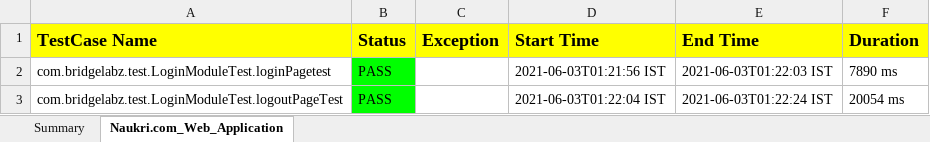
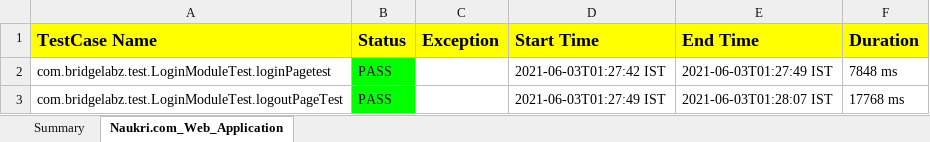
Before and after one commit to MayurMansukh/Naukri.Com_Web_App_Automation_Testing, an Excel workbook: test-output/excel-report.xlsx, sheet Naukri.com_Web_Application, drawn as a sheet; values as stored, in another font and other column widths than the file's, no borders; the diff names each change by its address in the sheet, - before the commit and + after, or states it on an @@ line.

```diff
--- a/test-output/excel-report.xlsx (sheet Naukri.com_Web_Application)
+++ b/test-output/excel-report.xlsx (sheet Naukri.com_Web_Application)
-D2 (Start Time): 2021-06-03T01:21:56 IST
+D2 (Start Time): 2021-06-03T01:27:42 IST
-E2 (End Time): 2021-06-03T01:22:03 IST
+E2 (End Time): 2021-06-03T01:27:49 IST
-F2 (Duration): 7890 ms
+F2 (Duration): 7848 ms
-D3 (Start Time): 2021-06-03T01:22:04 IST
+D3 (Start Time): 2021-06-03T01:27:49 IST
-E3 (End Time): 2021-06-03T01:22:24 IST
+E3 (End Time): 2021-06-03T01:28:07 IST
-F3 (Duration): 20054 ms
+F3 (Duration): 17768 ms
```
Also changed, not shown: sheet Summary, 37 other files.
